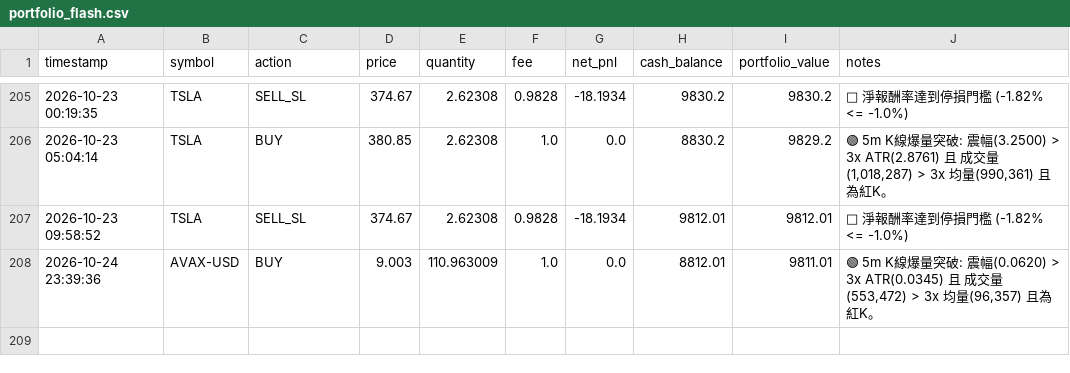
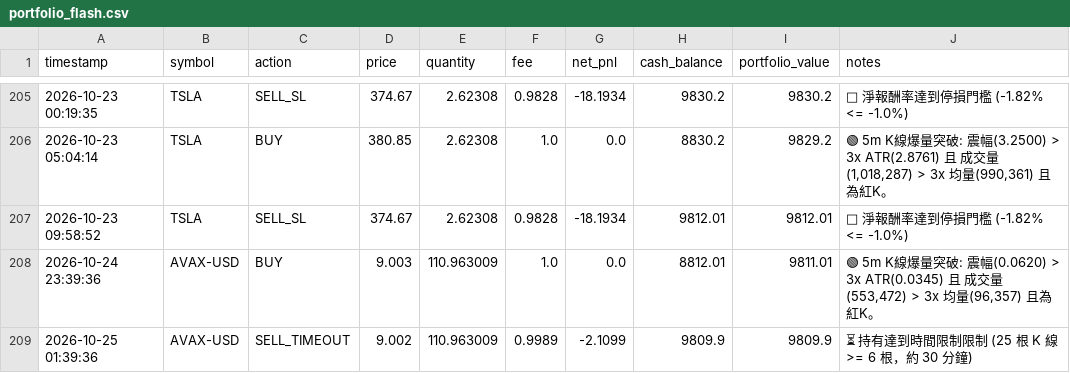
Before and after one commit to b11200034/AI-Flash-Hunter, a CSV file: portfolio_flash.csv, drawn as a sheet; only a part is shown, gaps mark what is left out.

```diff
--- a/portfolio_flash.csv
+++ b/portfolio_flash.csv
@@ -208 +208,2 @@
 2026-10-24 23:39:36,AVAX-USD,BUY,9.003,110.963009,1.0,0.0,8812.01,9811.01,"🟢 5m K線爆量突破: 震幅(0.0620) > 3x ATR(0.0345) 且 成交量(553,472) > 3x 均量(96,357) 且為紅K。"
+2026-10-25 01:39:36,AVAX-USD,SELL_TIMEOUT,9.002,110.963009,0.9989,-2.1099,9809.9,9809.9,⏳ 持有達到時間限制限制 (25 根 K 線 >= 6 根，約 30 分鐘)
```
Also changed, not shown: 1 other file.
